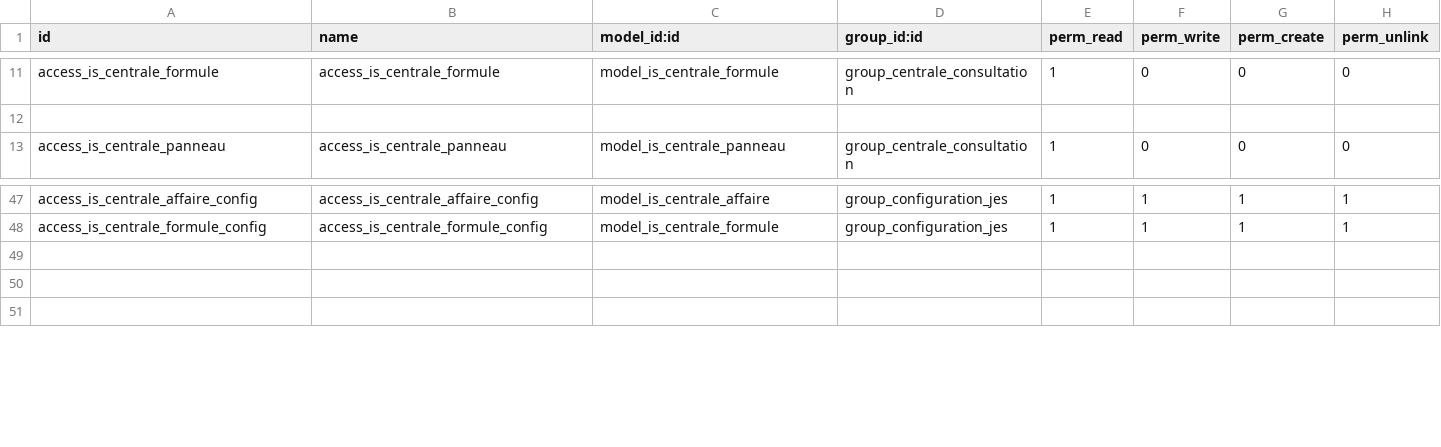
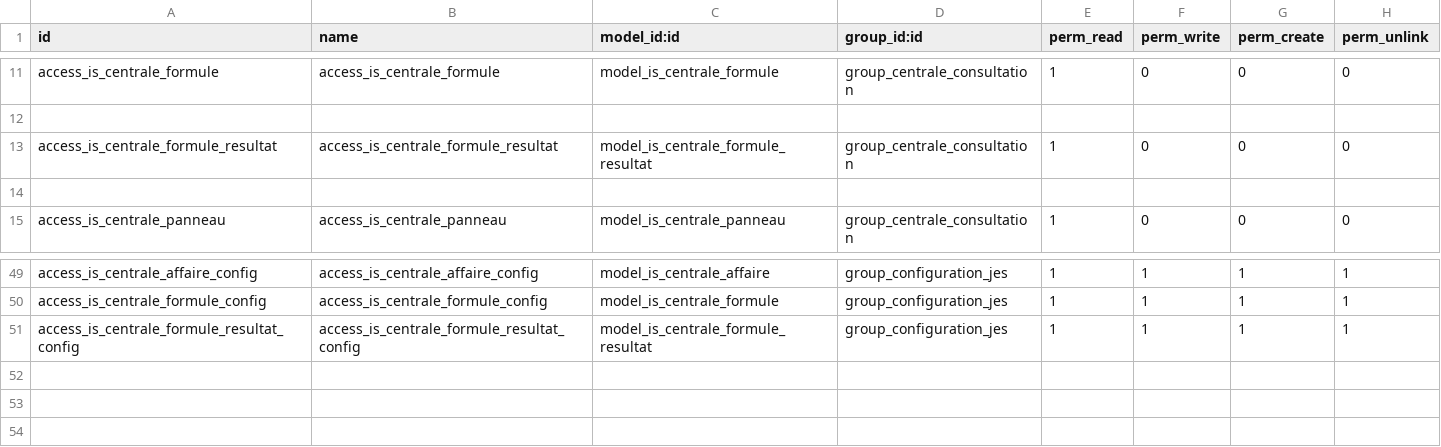
Before and after one commit to tonygalmiche/is_jura_energie_solaire_18, a CSV file: security/ir.model.access.csv, drawn as a sheet; only a part is shown, gaps mark what is left out; the diff names each change by its address in the sheet, - before the commit and + after, or states it on an @@ line.

```diff
--- a/security/ir.model.access.csv
+++ b/security/ir.model.access.csv
+row 13: access_is_centrale_formule_resultat | access_is_centrale_formule_resultat | model_is_centrale_formule_resultat | group_centrale_consultation | 1 | 0 | 0 | 0
+row 14: (empty)
+row 51: access_is_centrale_formule_resultat_config | access_is_centrale_formule_resultat_config | model_is_centrale_formule_resultat | group_configuration_jes | 1 | 1 | 1 | 1
```
Also changed, not shown: 3 other files.
